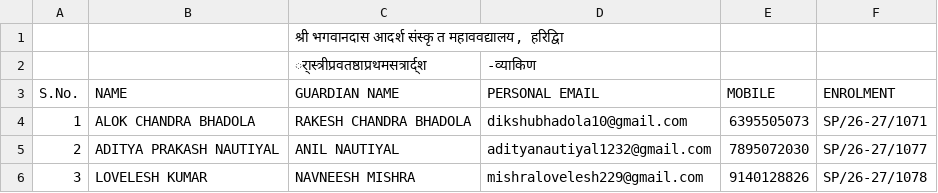
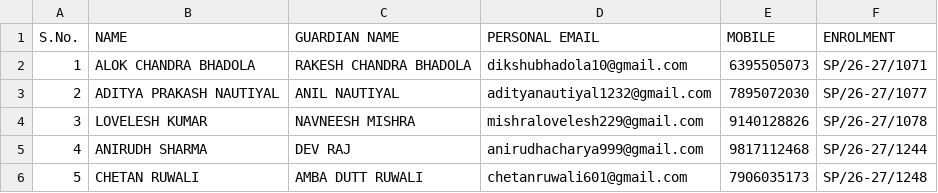
Before and after one commit to vivekshukla9993-oss/SAMARTH-BOT, a CSV file: students.csv, drawn as a sheet; only a part is shown; the shorter side is filled out with more unchanged rows.

Commit message:
Clean up students.csv by removing duplicates
Removed duplicate entries and corrected formatting in the students.csv file.

```diff
--- a/students.csv
+++ b/students.csv
@@ -1,3 +1 @@
-,,"श्री भगवानदास आदर्श संस्कृ त महाववद्यालय, हरिद्वाि ",,,
-,,र्ास्त्रीप्रवतष्ठाप्रथमसत्रार्द्श,-व्याकिण,,
 S.No. ,NAME ,GUARDIAN NAME ,PERSONAL EMAIL ,MOBILE ,ENROLMENT
```
